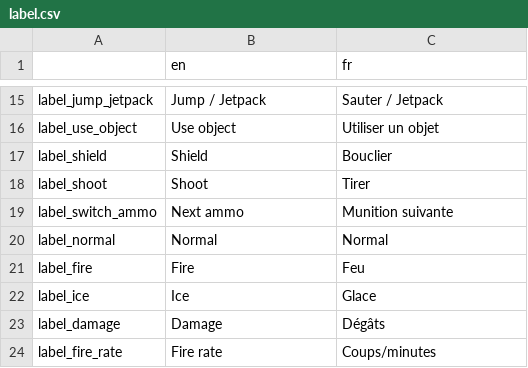
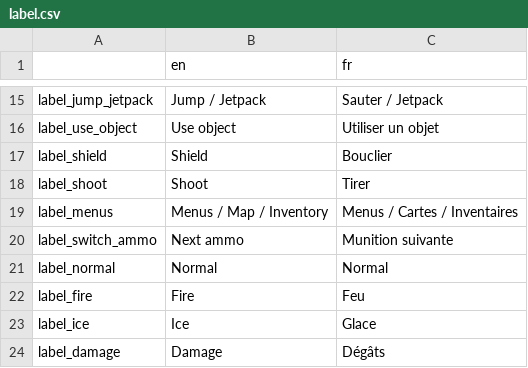
Before and after one commit to Sebajuste/davus_project, a CSV file: i18n/label.csv, drawn as a sheet; only a part is shown, gaps mark what is left out; the shorter side is filled out with more unchanged rows; the diff names each change by its address in the sheet, - before the commit and + after, or states it on an @@ line.

```diff
--- a/i18n/label.csv
+++ b/i18n/label.csv
+row 19: label_menus | Menus / Map / Inventory | Menus / Cartes / Inventaires
```
Also changed, not shown: i18n/button.csv, 25 other files.
